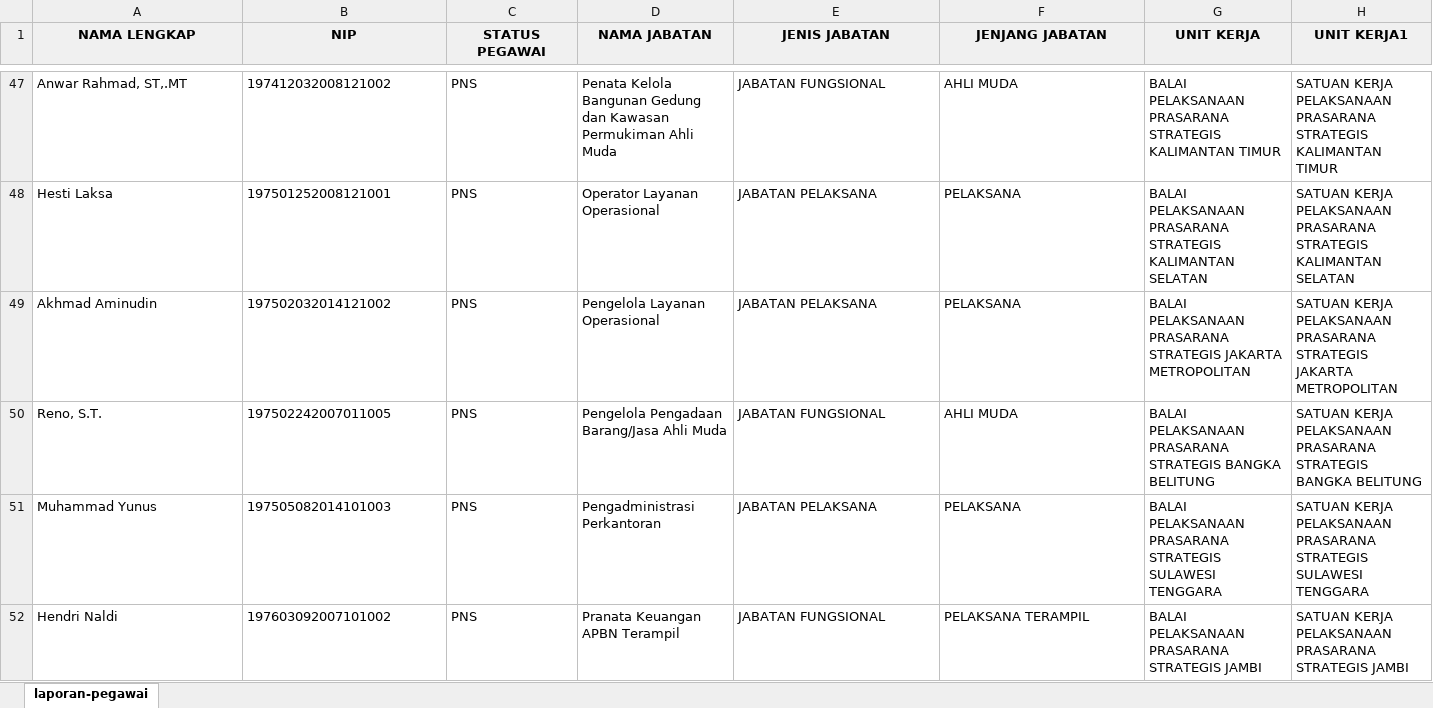
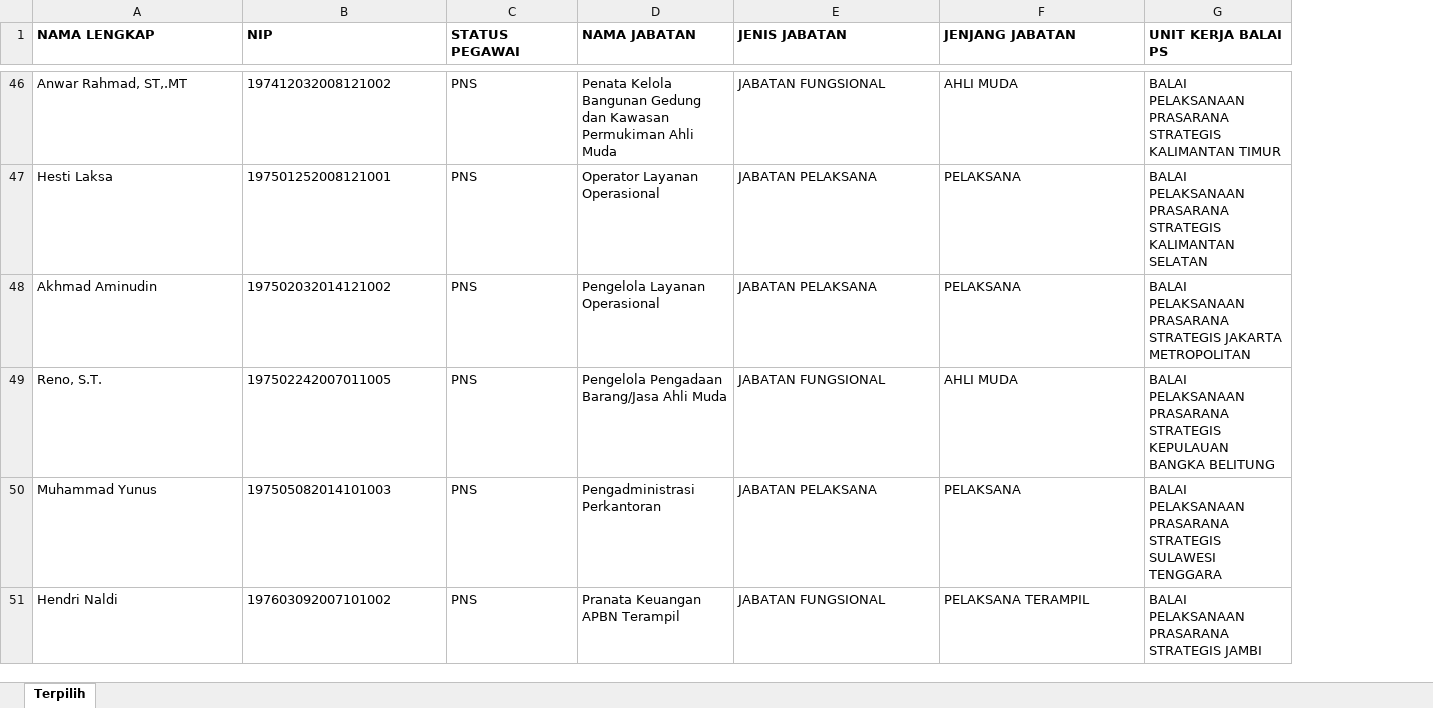
Before and after one commit to ThariqRamadhan101/formasi, an Excel workbook: database/DATA PEGAWAI.xlsx, sheet Terpilih, drawn as a sheet; only a part is shown, gaps mark what is left out; values as stored, in another font and other column widths than the file's, no borders; removed rows and columns are numbered as before the commit, all else as after; the diff covers the shown part only; the diff names each change by its address in the sheet, - before the commit and + after, or states it on an @@ line.

Commit message:
update: refresh data pegawai from pegawai-terpilih-2026-11-24.xlsx (1305 pegawai, 2385 entri)

```diff
--- a/database/DATA PEGAWAI.xlsx (sheet Terpilih)
+++ b/database/DATA PEGAWAI.xlsx (sheet Terpilih)
-sheet tab: laporan-pegawai
+sheet tab: Terpilih
-column H (UNIT KERJA1), rows 47-52: SATUAN KERJA PELAKSANAAN PRASARANA STRATEGIS KALIMANTAN TIMUR | SATUAN KERJA PELAKSANAAN PRASARANA STRATEGIS KALIMANTAN SELATAN | SATUAN KERJA PELAKSANAAN PRASARANA STRATEGIS JAKARTA METROPOLITAN | SATUAN KERJA PELAKSANAAN PRASARANA STRATEGIS BANGKA BELITUNG | SATUAN KERJA PELAKSANAAN PRASARANA STRATEGIS SULAWESI TENGGARA | SATUAN KERJA PELAKSANAAN PRASARANA STRATEGIS JAMBI
@@ A1:G1 fill: #F0F0F0 → none, alignment: center → left @@
-G1: UNIT KERJA
+G1: UNIT KERJA BALAI PS
-G49 (UNIT KERJA BALAI PS): …PRASARANA STRATEGIS BANGKA BELITUNG
+G49 (UNIT KERJA BALAI PS): …PRASARANA STRATEGIS KEPULAUAN BANGKA BELITUNG
```
Also changed, not shown: 8 added rows, 9 removed rows and 50 edited cells elsewhere in this sheet, 3 other files.
